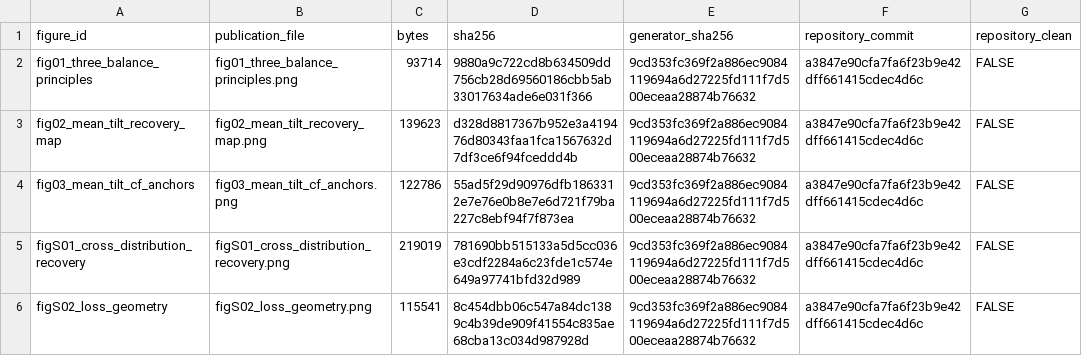
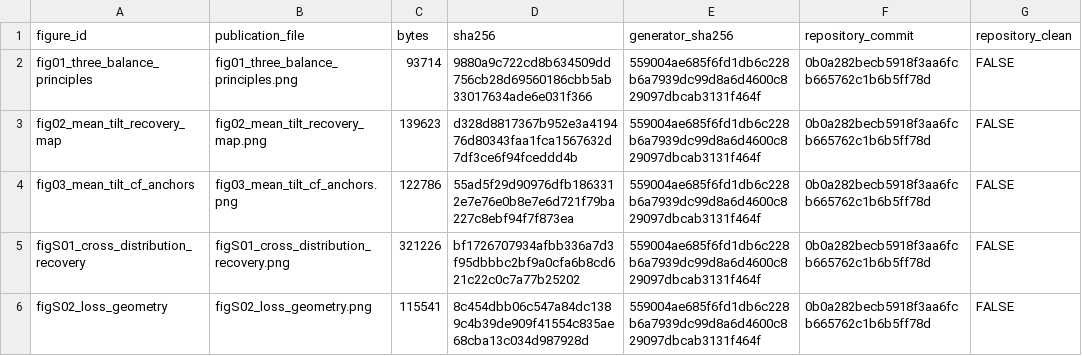
Before and after one commit to AntonioAPDL/RQR-GIBBS, a CSV file: figures/generated/rqr_theory_figure_provenance.csv, drawn as a sheet; only a part is shown; the diff names each change by its address in the sheet, - before the commit and + after, or states it on an @@ line.

Commit message:
Polish article oracle tilt figures

```diff
--- a/figures/generated/rqr_theory_figure_provenance.csv
+++ b/figures/generated/rqr_theory_figure_provenance.csv
-E2:E6 (generator_sha256): 9cd353fc369f2a886ec9084119694a6d27225fd111f7d500eceaa28874b76632
+E2:E6 (generator_sha256): 559004ae685f6fd1db6c228b6a7939dc99d8a6d4600c829097dbcab3131f464f
-F2:F6 (repository_commit): a3847e90cfa7fa6f23b9e42dff661415cdec4d6c
+F2:F6 (repository_commit): 0b0a282becb5918f3aa6fcb665762c1b6b5ff78d
-C5 (bytes): 219019
+C5 (bytes): 321226
-D5 (sha256): 781690bb515133a5d5cc036e3cdf2284a6c23fde1c574e649a97741bfd32d989
+D5 (sha256): bf1726707934afbb336a7d3f95dbbbc2bf9a0cfa6b8cd621c22c0c7a77b25202
```
Also changed, not shown: 13 other files.
